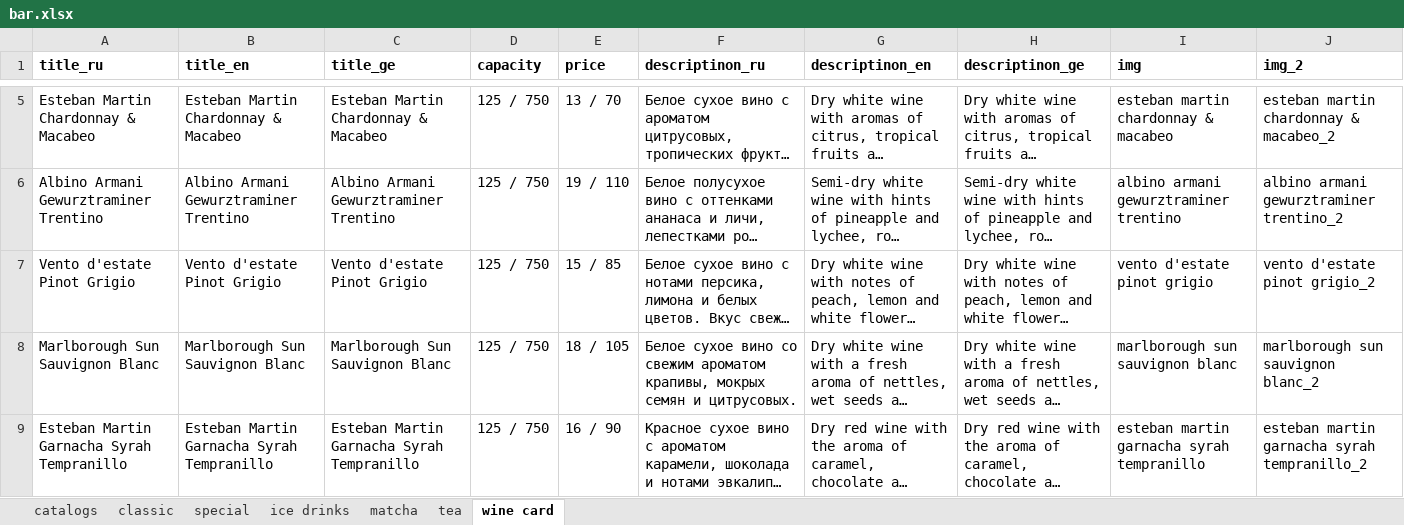
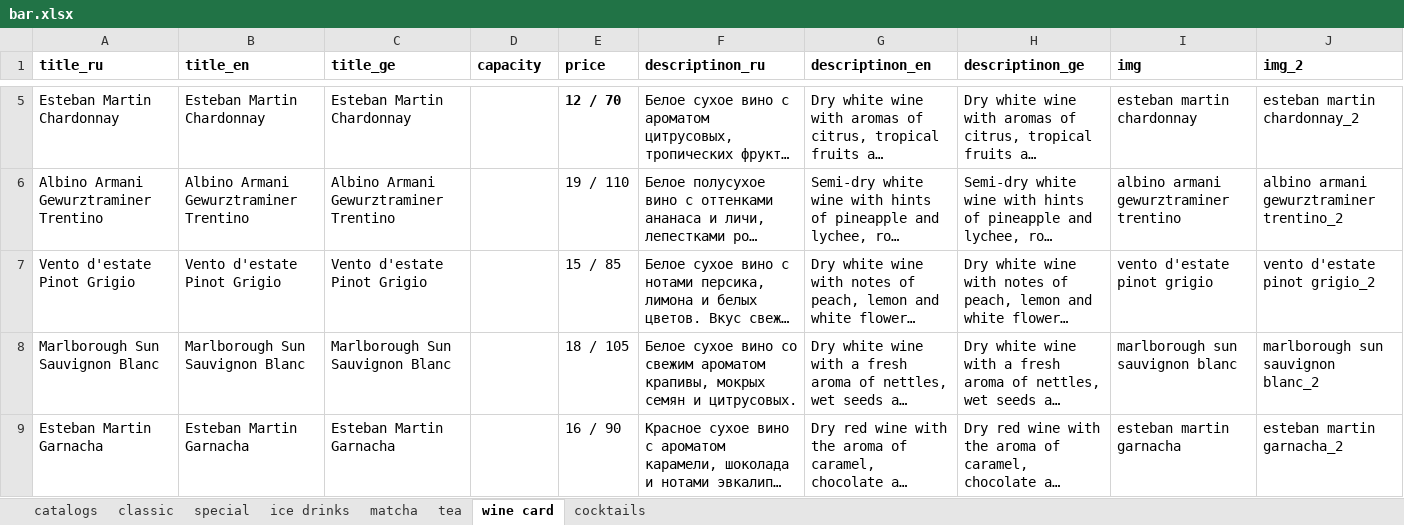
Before and after one commit to GkirillS/GkirillS.github.io, an Excel workbook: public/coffee/bar.xlsx, sheet wine card, drawn as a sheet; only a part is shown, gaps mark what is left out; long unchanged cells end in …; values as stored, in another font and other column widths than the file's, no borders; the diff covers the shown part only; the diff names each change by its address in the sheet, - before the commit and + after, or states it on an @@ line.

```diff
--- a/public/coffee/bar.xlsx (sheet wine card)
+++ b/public/coffee/bar.xlsx (sheet wine card)
+sheet tab: cocktails
-A5 (title_ru): Esteban Martin Chardonnay & Macabeo
+A5 (title_ru): Esteban Martin Chardonnay
-B5 (title_en): Esteban Martin Chardonnay & Macabeo
+B5 (title_en): Esteban Martin Chardonnay
-C5 (title_ge): Esteban Martin Chardonnay & Macabeo
+C5 (title_ge): Esteban Martin Chardonnay
-D5:D9 (capacity): 125 / 750
+D5:D9 (capacity): (empty)
-E5 (price): 13 / 70
+E5 (price): 12 / 70
-E5 bold: off
+E5 bold: on
-I5 (img): esteban martin chardonnay & macabeo
+I5 (img): esteban martin chardonnay
-J5 (img_2): esteban martin chardonnay & macabeo_2
+J5 (img_2): esteban martin chardonnay_2
-A9 (title_ru): Esteban Martin Garnacha Syrah Tempranillo
+A9 (title_ru): Esteban Martin Garnacha
-B9 (title_en): Esteban Martin Garnacha Syrah Tempranillo
+B9 (title_en): Esteban Martin Garnacha
-C9 (title_ge): Esteban Martin Garnacha Syrah Tempranillo
+C9 (title_ge): Esteban Martin Garnacha
-I9 (img): esteban martin garnacha syrah tempranillo
+I9 (img): esteban martin garnacha
-J9 (img_2): esteban martin garnacha syrah tempranillo_2
+J9 (img_2): esteban martin garnacha_2
```
Also changed, not shown: 1 added row, 1 removed row and 2 edited cells elsewhere in this sheet, sheet special, sheet matcha, public/coffee/special.xlsx, public/magnolia/kitchen.xlsx, 10 other files.
